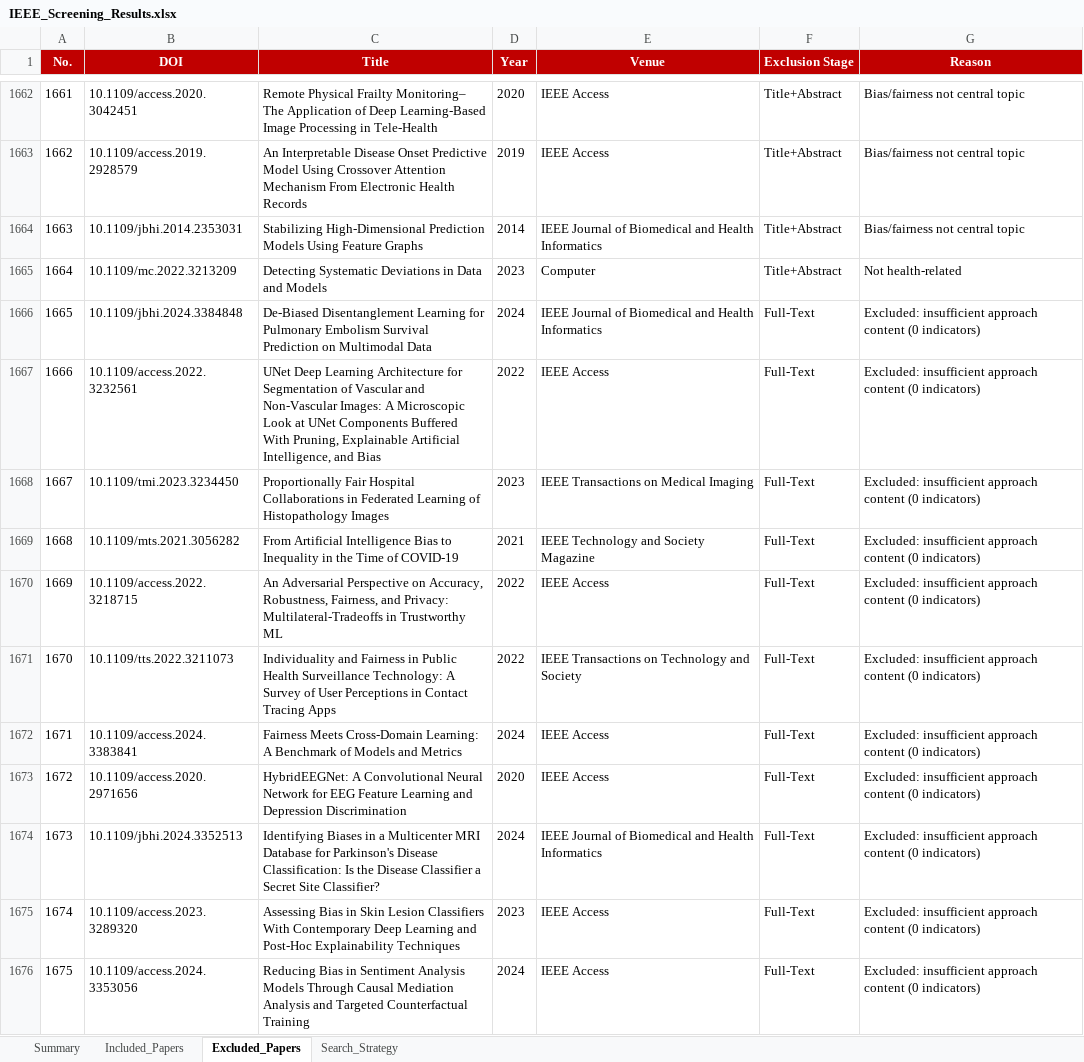
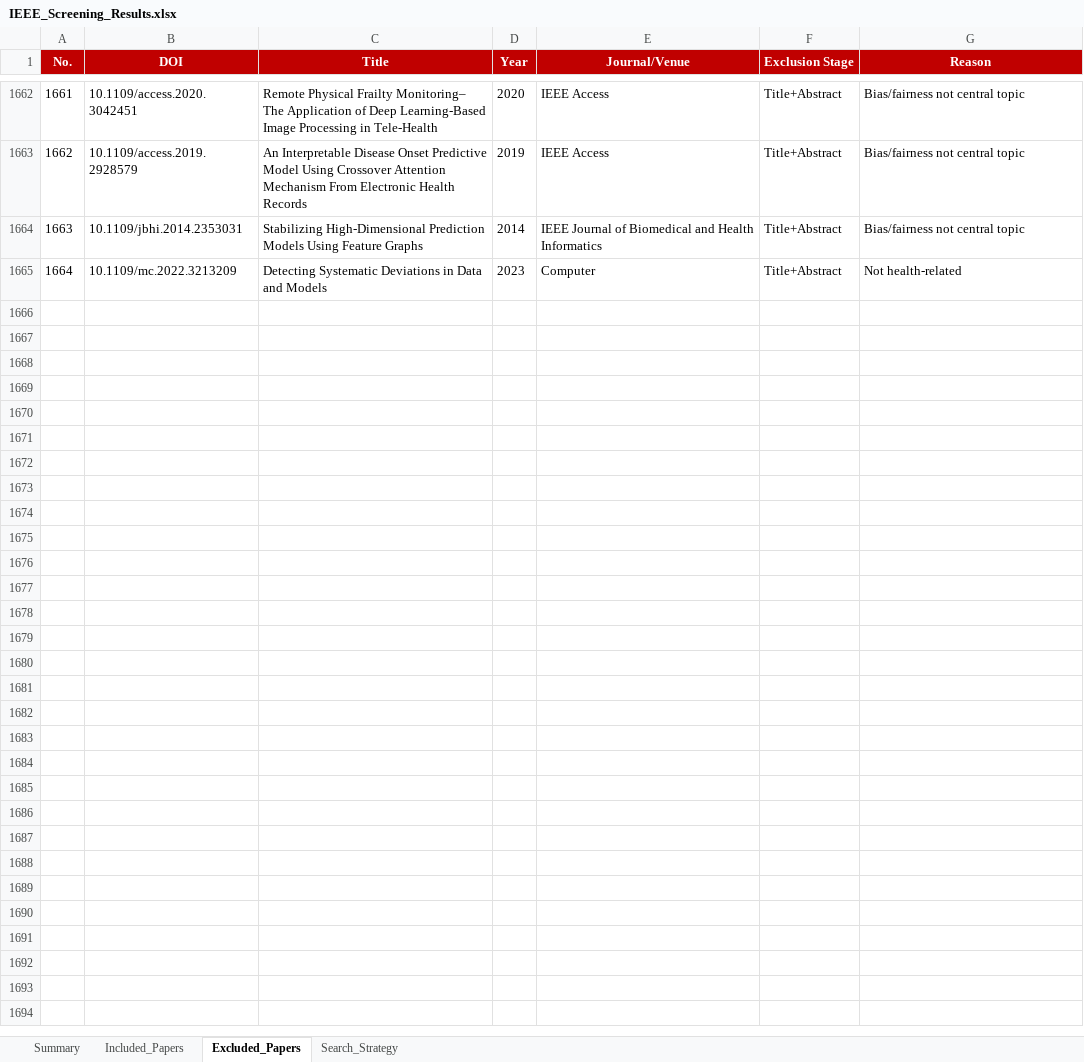
Before and after one commit to ChuehanKuo/Bias-Review-Paper, an Excel workbook: IEEE_Screening_Results.xlsx, sheet Excluded_Papers, drawn as a sheet; only a part is shown, gaps mark what is left out; values as stored, in another font and other column widths than the file's, no borders; removed rows and columns are numbered as before the commit, all else as after; the diff covers the shown part only; the diff names each change by its address in the sheet, - before the commit and + after, or states it on an @@ line.

```diff
--- a/IEEE_Screening_Results.xlsx (sheet Excluded_Papers)
+++ b/IEEE_Screening_Results.xlsx (sheet Excluded_Papers)
-E1: Venue
+E1: Journal/Venue
-row 1666: 1665 | 10.1109/jbhi.2024.3384848 | De-Biased Disentanglement Learning for Pulmonary Embolism Survival Prediction on Multimodal Data | 2024 | IEEE Journal of Biomedical and Health Informatics | Full-Text | Excluded: insufficient approach content (0 indicators)
-row 1667: 1666 | 10.1109/access.2022.3232561 | UNet Deep Learning Architecture for Segmentation of Vascular and Non-Vascular Images: A Microscopic Look at UNet Components Buffered With Pruning, Explainable Artificial Intelligence, and Bias | 2022 | IEEE Access | Full-Text | Excluded: insufficient approach content (0 indicators)
-row 1668: 1667 | 10.1109/tmi.2023.3234450 | Proportionally Fair Hospital Collaborations in Federated Learning of Histopathology Images | 2023 | IEEE Transactions on Medical Imaging | Full-Text | Excluded: insufficient approach content (0 indicators)
-row 1669: 1668 | 10.1109/mts.2021.3056282 | From Artificial Intelligence Bias to Inequality in the Time of COVID-19 | 2021 | IEEE Technology and Society Magazine | Full-Text | Excluded: insufficient approach content (0 indicators)
-row 1670: 1669 | 10.1109/access.2022.3218715 | An Adversarial Perspective on Accuracy, Robustness, Fairness, and Privacy: Multilateral-Tradeoffs in Trustworthy ML | 2022 | IEEE Access | Full-Text | Excluded: insufficient approach content (0 indicators)
-row 1671: 1670 | 10.1109/tts.2022.3211073 | Individuality and Fairness in Public Health Surveillance Technology: A Survey of User Perceptions in Contact Tracing Apps | 2022 | IEEE Transactions on Technology and Society | Full-Text | Excluded: insufficient approach content (0 indicators)
-row 1672: 1671 | 10.1109/access.2024.3383841 | Fairness Meets Cross-Domain Learning: A Benchmark of Models and Metrics | 2024 | IEEE Access | Full-Text | Excluded: insufficient approach content (0 indicators)
-row 1673: 1672 | 10.1109/access.2020.2971656 | HybridEEGNet: A Convolutional Neural Network for EEG Feature Learning and Depression Discrimination | 2020 | IEEE Access | Full-Text | Excluded: insufficient approach content (0 indicators)
-row 1674: 1673 | 10.1109/jbhi.2024.3352513 | Identifying Biases in a Multicenter MRI Database for Parkinson's Disease Classification: Is the Disease Classifier a Secret Site Classifier? | 2024 | IEEE Journal of Biomedical and Health Informatics | Full-Text | Excluded: insufficient approach content (0 indicators)
-row 1675: 1674 | 10.1109/access.2023.3289320 | Assessing Bias in Skin Lesion Classifiers With Contemporary Deep Learning and Post-Hoc Explainability Techniques | 2023 | IEEE Access | Full-Text | Excluded: insufficient approach content (0 indicators)
-row 1676: 1675 | 10.1109/access.2024.3353056 | Reducing Bias in Sentiment Analysis Models Through Causal Mediation Analysis and Targeted Counterfactual Training | 2024 | IEEE Access | Full-Text | Excluded: insufficient approach content (0 indicators)
```
Also changed, not shown: 10 removed rows, 295 moved rows and row numbers in column A elsewhere in this sheet, sheet Included_Papers, sheet Summary, sheet Search_Strategy, ACM_Screening_Results.xlsx, 15 other files.
